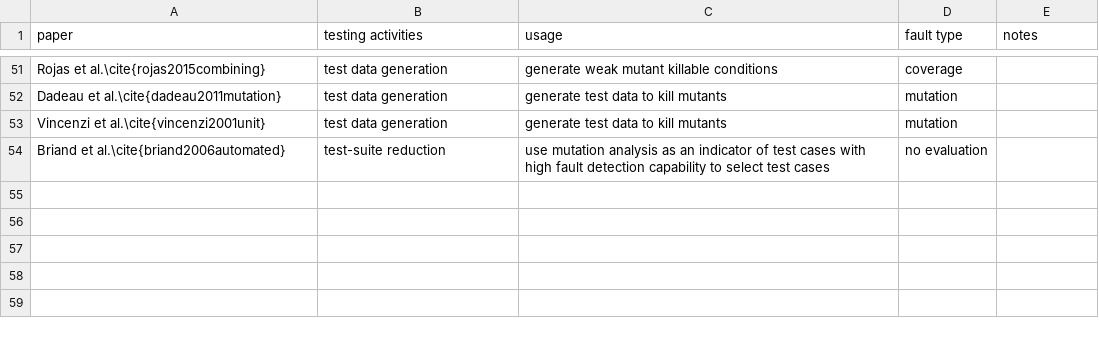
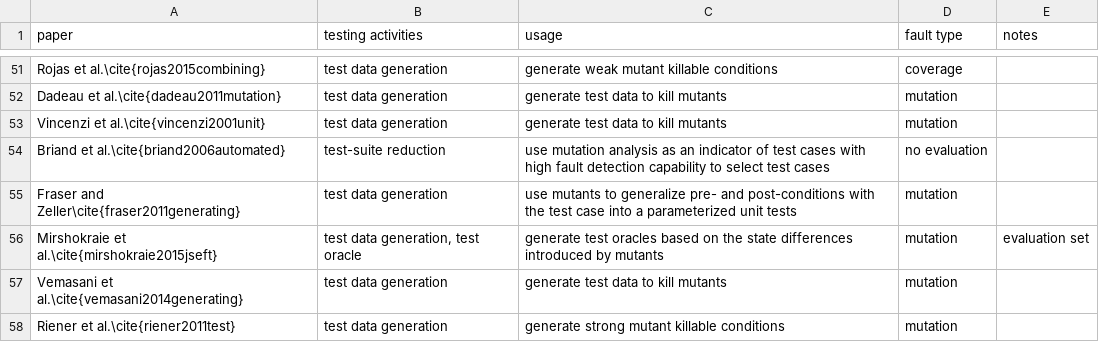
Before and after one commit to qianqianzhu/mutation_testing_literature_survey_metadata, a CSV file: guide_sum.csv, drawn as a sheet; only a part is shown, gaps mark what is left out.

```diff
--- a/guide_sum.csv
+++ b/guide_sum.csv
@@ -54 +54,5 @@ Vincenzi et al.\cite{vincenzi2001unit},test data generation,generate test data t
 Briand et al.\cite{briand2006automated},test-suite reduction,use mutation analysis as an indicator of test cases with high fault detection capability to select test cases,no evaluation,
+Fraser and Zeller\cite{fraser2011generating},test data generation,use mutants to generalize pre- and post-conditions with the test case into a parameterized unit tests,mutation,
+Mirshokraie et al.\cite{mirshokraie2015jseft},"test data generation, test oracle",generate test oracles based on the state differences introduced by mutants,mutation,evaluation set
+Vemasani et al.\cite{vemasani2014generating},test data generation,generate test data to kill mutants,mutation,
+Riener et al.\cite{riener2011test},test data generation,generate strong mutant killable conditions,mutation,
```
Also changed, not shown: final_paper_sum.csv, mutation_operator/tool_op_md.csv, 4 other files.
